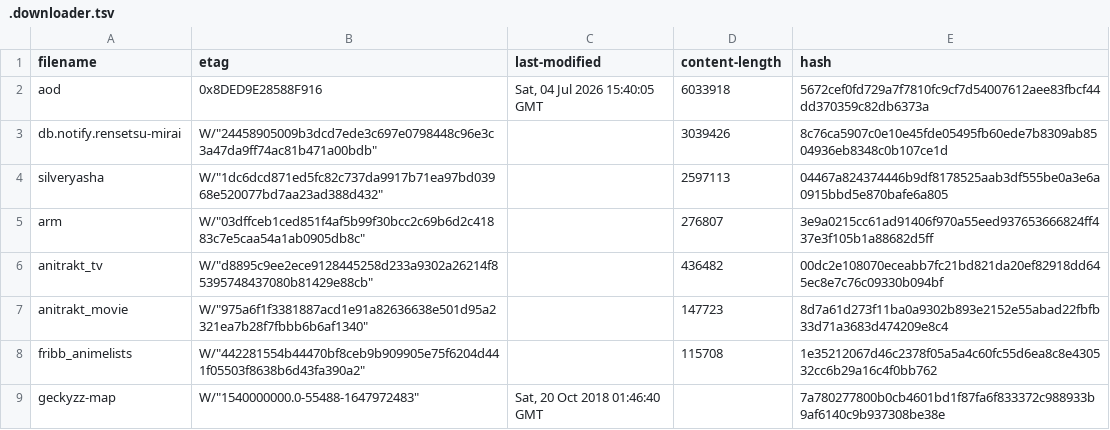
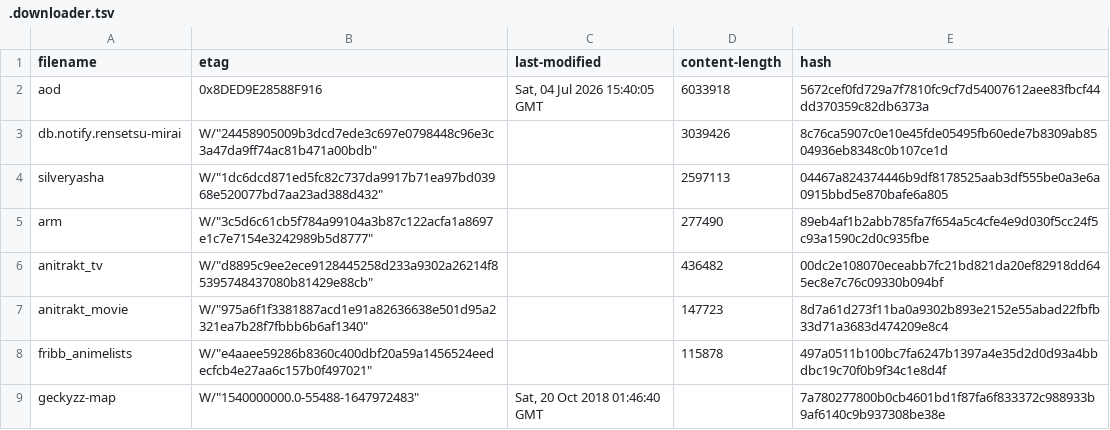
Before and after one commit to nattadasu/animeApi, a TSV file: database/raw/.downloader.tsv, drawn as a sheet.

```diff
--- a/database/raw/.downloader.tsv
+++ b/database/raw/.downloader.tsv
@@ -4,6 +4,6 @@ db.notify.rensetsu-mirai	W/"24458905009b3dcd7ede3c697e0798448c96e3c3a47da9ff74ac
 silveryasha	W/"1dc6dcd871ed5fc82c737da9917b71ea97bd03968e520077bd7aa23ad388d432"		2597113	04467a824374446b9df8178525aab3df555be0a3e6a0915bbd5e870bafe6a805
-arm	W/"03dffceb1ced851f4af5b99f30bcc2c69b6d2c41883c7e5caa54a1ab0905db8c"		276807	3e9a0215cc61ad91406f970a55eed937653666824ff437e3f105b1a88682d5ff
+arm	W/"3c5d6c61cb5f784a99104a3b87c122acfa1a8697e1c7e7154e3242989b5d8777"		277490	89eb4af1b2abb785fa7f654a5c4cfe4e9d030f5cc24f5c93a1590c2d0c935fbe
 anitrakt_tv	W/"d8895c9ee2ece9128445258d233a9302a26214f85395748437080b81429e88cb"		436482	00dc2e108070eceabb7fc21bd821da20ef82918dd645ec8e7c76c09330b094bf
 anitrakt_movie	W/"975a6f1f3381887acd1e91a82636638e501d95a2321ea7b28f7fbbb6b6af1340"		147723	8d7a61d273f11ba0a9302b893e2152e55abad22fbfb33d71a3683d474209e8c4
-fribb_animelists	W/"442281554b44470bf8ceb9b909905e75f6204d441f05503f8638b6d43fa390a2"		115708	1e35212067d46c2378f05a5a4c60fc55d6ea8c8e430532cc6b29a16c4f0bb762
+fribb_animelists	W/"e4aaee59286b8360c400dbf20a59a1456524eedecfcb4e27aa6c157b0f497021"		115878	497a0511b100bc7fa6247b1397a4e35d2d0d93a4bbdbc19c70f0b9f34c1e8d4f
 geckyzz-map	W/"1540000000.0-55488-1647972483"	Sat, 20 Oct 2018 01:46:40 GMT		7a780277800b0cb4601bd1f87fa6f833372c988933b9af6140c9b937308be38e
```
Also changed, not shown: 14 other files.
